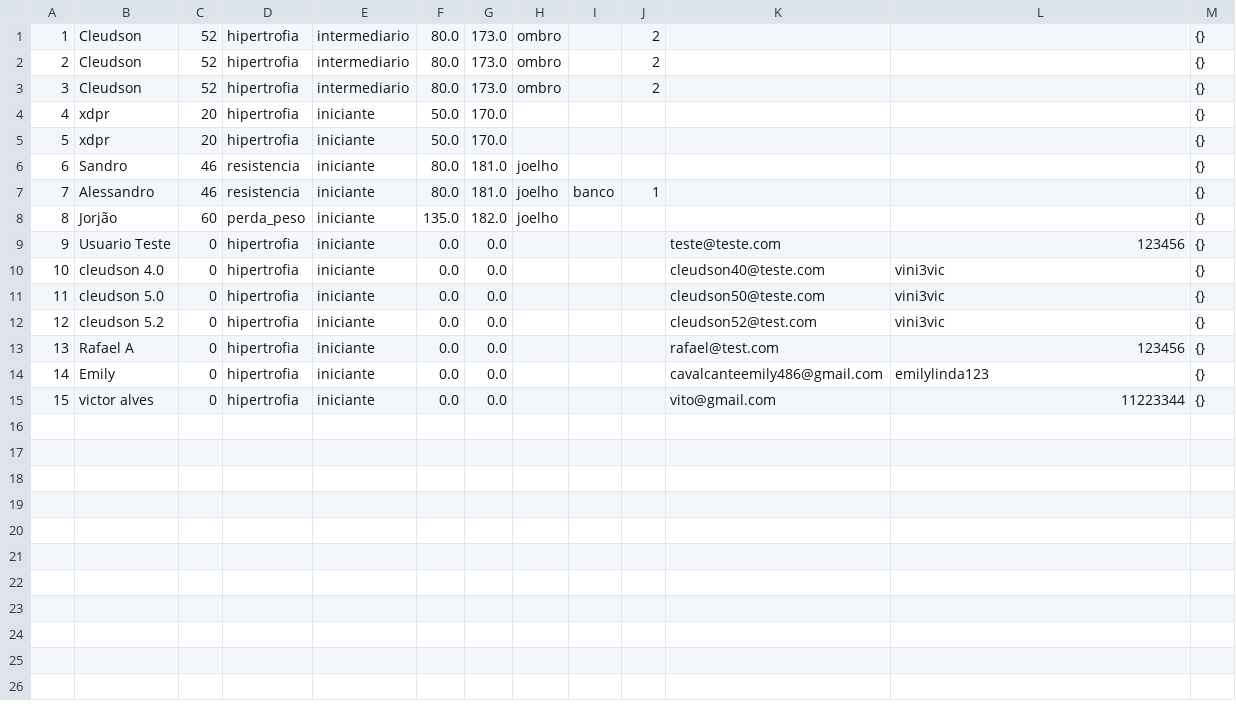
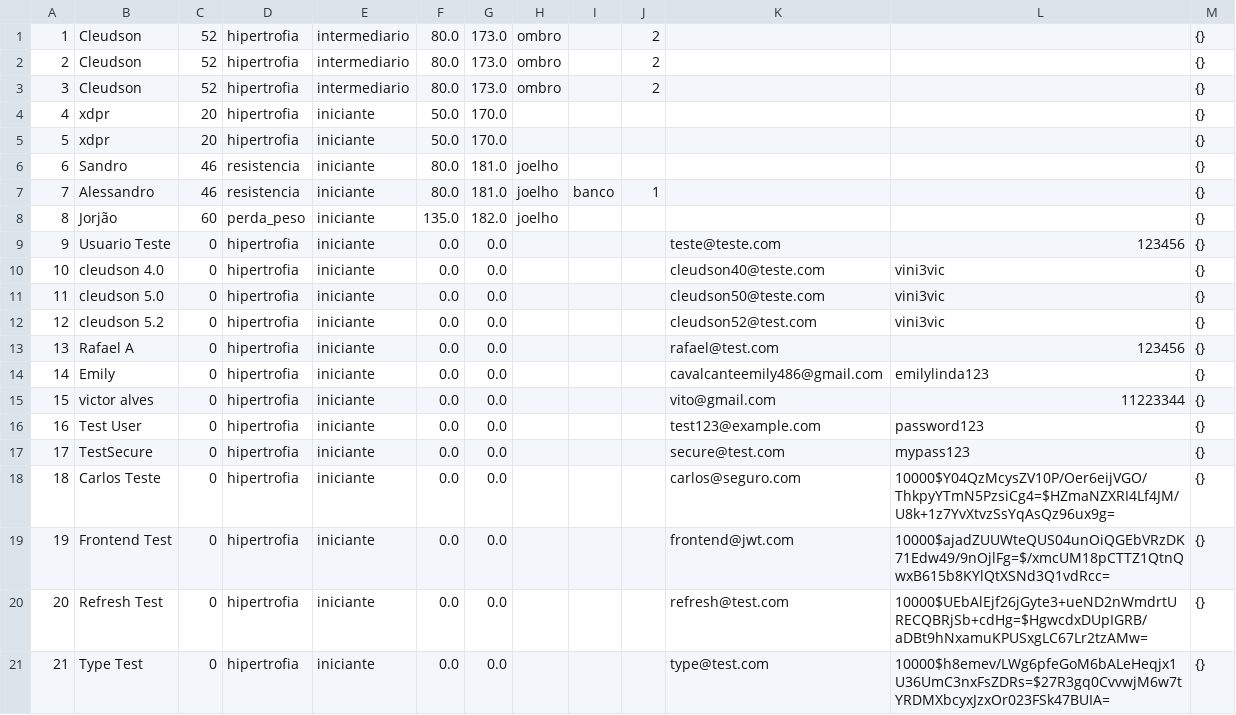
Before and after one commit to cleudsonx/App-1.0, a CSV file: app-trainer-java-web/app-trainer-java-web/data/alunos.csv, drawn as a sheet; the diff names each change by its address in the sheet, - before the commit and + after, or states it on an @@ line.

Commit message:
Security update: JWT authentication, password hashing (PBKDF2), rate limiting
- Implementados JWTManager e PasswordHasher em Java
- Backend agora suporta access_token + refresh_token (15min + 7d)
- Rate limiting: max 5 tentativas em 5 minutos
- Frontend: auto-refresh preventivo e retry automático com 401
- Compatível com ML Service (Python)
- Endpoints /auth/refresh, /auth/login, /auth/registro com segurança completa
- Testes de autenticação JWT passar com sucesso

```diff
--- a/app-trainer-java-web/app-trainer-java-web/data/alunos.csv
+++ b/app-trainer-java-web/app-trainer-java-web/data/alunos.csv
+row 16: 16 | Test User | 0 | hipertrofia | iniciante | 0.0 | 0.0 |  |  |  | test123@example.com | password123 | {}
+row 17: 17 | TestSecure | 0 | hipertrofia | iniciante | 0.0 | 0.0 |  |  |  | secure@test.com | mypass123 | {}
+row 18: 18 | Carlos Teste | 0 | hipertrofia | iniciante | 0.0 | 0.0 |  |  |  | carlos@seguro.com | 10000$Y04QzMcysZV10P/Oer6eijVGO/ThkpyYTmN5PzsiCg4=$HZmaNZXRI4Lf4JM/U8k+1z7YvXtvzSsYqAsQz96ux9g= | {}
+row 19: 19 | Frontend Test | 0 | hipertrofia | iniciante | 0.0 | 0.0 |  |  |  | frontend@jwt.com | 10000$ajadZUUWteQUS04unOiQGEbVRzDK71Edw49/9nOjlFg=$/xmcUM18pCTTZ1QtnQwxB615b8KYlQtXSNd3Q1vdRcc= | {}
+row 20: 20 | Refresh Test | 0 | hipertrofia | iniciante | 0.0 | 0.0 |  |  |  | refresh@test.com | 10000$UEbAlEjf26jGyte3+ueND2nWmdrtURECQBRjSb+cdHg=$HgwcdxDUpIGRB/aDBt9hNxamuKPUSxgLC67Lr2tzAMw= | {}
+row 21: 21 | Type Test | 0 | hipertrofia | iniciante | 0.0 | 0.0 |  |  |  | type@test.com | 10000$h8emev/LWg6pfeGoM6bALeHeqjx1U36UmC3nxFsZDRs=$27R3gq0CvvwjM6w7tYRDMXbcyxJzxOr023FSk47BUIA= | {}
```
Also changed, not shown: 26 other files.
